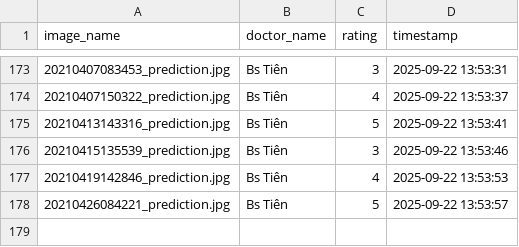
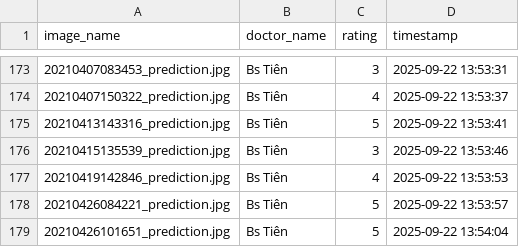
Before and after one commit to hoangphuct97/RT-DETR, a CSV file: ratings/image_ratings_20250922.csv, drawn as a sheet; only a part is shown, gaps mark what is left out; the diff names each change by its address in the sheet, - before the commit and + after, or states it on an @@ line.

Commit message:
Update ratings - 2025-09-22 13:54:04

```diff
--- a/ratings/image_ratings_20250922.csv
+++ b/ratings/image_ratings_20250922.csv
+row 179: 20210426101651_prediction.jpg | Bs Tiên | 5 | 2025-09-22 13:54:04
```
